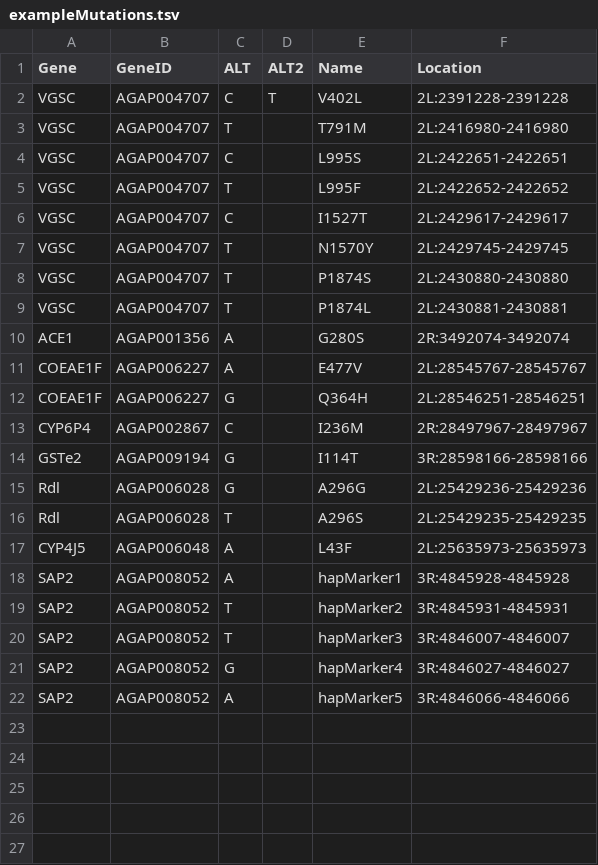
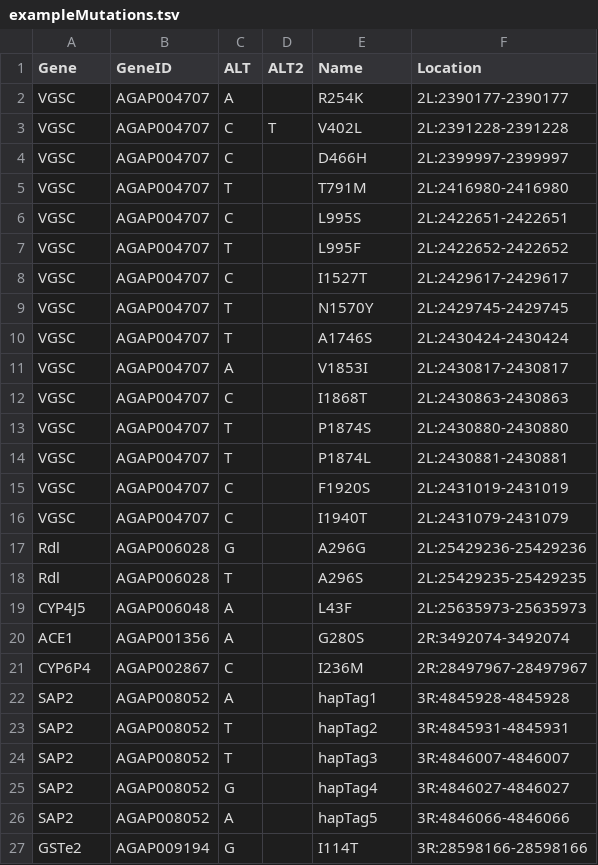
Before and after one commit to sanjaynagi/rna-seq-pop, a TSV file: resources/exampleMutations.tsv, drawn as a sheet.

Commit message:
added more vgsc muts
Former-commit-id: 1f0a3df0ceef8ca0223e7c23423ba1f5ffc69d2d

```diff
--- a/resources/exampleMutations.tsv
+++ b/resources/exampleMutations.tsv
@@ -1,3 +1,5 @@
 Gene	GeneID	ALT	ALT2	Name	Location
+VGSC	AGAP004707	A		R254K	2L:2390177-2390177
 VGSC	AGAP004707	C	T	V402L	2L:2391228-2391228
+VGSC	AGAP004707	C		D466H	2L:2399997-2399997
 VGSC	AGAP004707	T		T791M	2L:2416980-2416980
@@ -7,9 +9,9 @@ VGSC	AGAP004707	C		I1527T	2L:2429617-2429617
 VGSC	AGAP004707	T		N1570Y	2L:2429745-2429745
+VGSC	AGAP004707	T		A1746S	2L:2430424-2430424
+VGSC	AGAP004707	A		V1853I	2L:2430817-2430817
+VGSC	AGAP004707	C		I1868T	2L:2430863-2430863
 VGSC	AGAP004707	T		P1874S	2L:2430880-2430880
 VGSC	AGAP004707	T		P1874L	2L:2430881-2430881
-ACE1	AGAP001356	A		G280S	2R:3492074-3492074
-COEAE1F	AGAP006227	A		E477V	2L:28545767-28545767
-COEAE1F	AGAP006227	G		Q364H	2L:28546251-28546251
-CYP6P4	AGAP002867	C		I236M	2R:28497967-28497967
-GSTe2	AGAP009194	G		I114T	3R:28598166-28598166
+VGSC	AGAP004707	C		F1920S	2L:2431019-2431019
+VGSC	AGAP004707	C		I1940T	2L:2431079-2431079
 Rdl	AGAP006028	G		A296G	2L:25429236-25429236
@@ -17,6 +19,9 @@ Rdl	AGAP006028	T		A296S	2L:25429235-25429235
 CYP4J5	AGAP006048	A		L43F	2L:25635973-25635973
-SAP2	AGAP008052	A		hapMarker1	3R:4845928-4845928
-SAP2	AGAP008052	T		hapMarker2	3R:4845931-4845931
-SAP2	AGAP008052	T		hapMarker3	3R:4846007-4846007
-SAP2	AGAP008052	G		hapMarker4	3R:4846027-4846027
-SAP2	AGAP008052	A		hapMarker5	3R:4846066-4846066
+ACE1	AGAP001356	A		G280S	2R:3492074-3492074
+CYP6P4	AGAP002867	C		I236M	2R:28497967-28497967
+SAP2	AGAP008052	A		hapTag1	3R:4845928-4845928
+SAP2	AGAP008052	T		hapTag2	3R:4845931-4845931
+SAP2	AGAP008052	T		hapTag3	3R:4846007-4846007
+SAP2	AGAP008052	G		hapTag4	3R:4846027-4846027
+SAP2	AGAP008052	A		hapTag5	3R:4846066-4846066
+GSTe2	AGAP009194	G		I114T	3R:28598166-28598166
```
